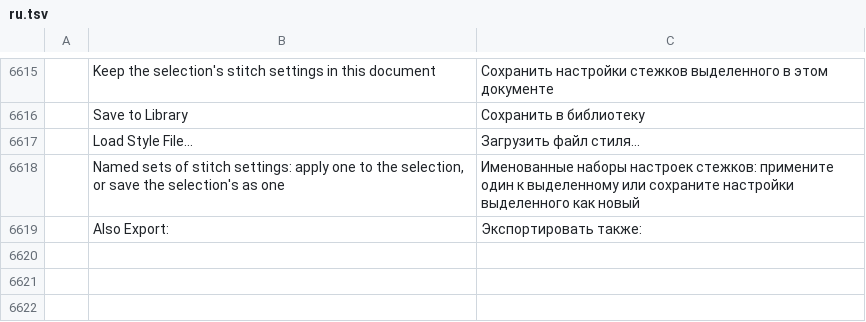
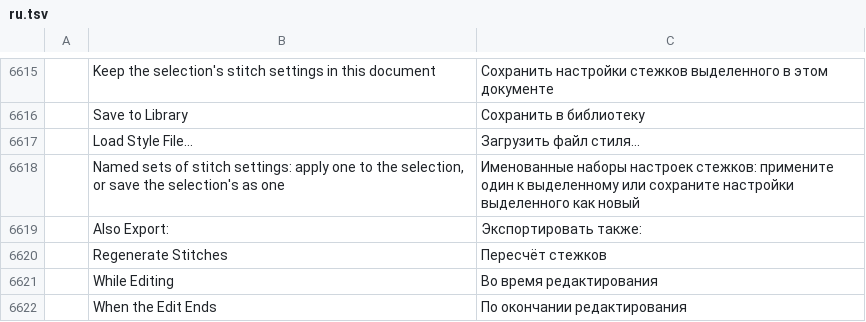
Before and after one commit to KellyMurphy/vectorcraft, a TSV file: crates/ui-egui/src/i18n/ru.tsv, drawn as a sheet; only a part is shown, gaps mark what is left out; the diff names each change by its address in the sheet, - before the commit and + after, or states it on an @@ line.

```diff
--- a/crates/ui-egui/src/i18n/ru.tsv
+++ b/crates/ui-egui/src/i18n/ru.tsv
+row 6620:  | Regenerate Stitches | Пересчёт стежков
+row 6621:  | While Editing | Во время редактирования
+row 6622:  | When the Edit Ends | По окончании редактирования
```
Also changed, not shown: crates/ui-egui/src/i18n/bg.tsv, crates/ui-egui/src/i18n/el.tsv, 34 other files.
